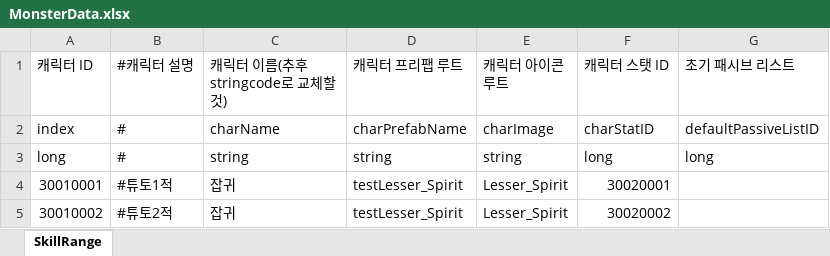
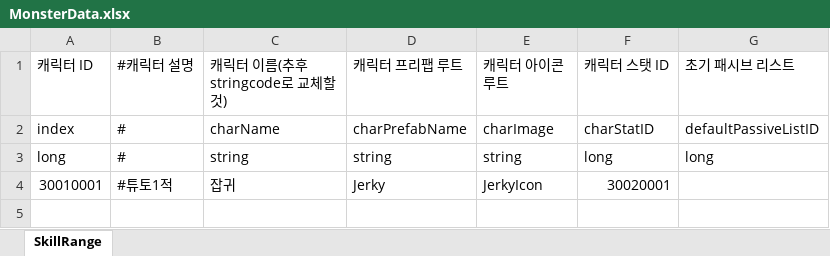
Before and after one commit to leejhee/AngelBeat, an Excel workbook: DataGenerator/XLSXS/MonsterData.xlsx, sheet SkillRange, drawn as a sheet; values as stored, in another font and other column widths than the file's, no borders; charts and pictures not drawn; the diff names each change by its address in the sheet, - before the commit and + after, or states it on an @@ line.

```diff
--- a/DataGenerator/XLSXS/MonsterData.xlsx (sheet SkillRange)
+++ b/DataGenerator/XLSXS/MonsterData.xlsx (sheet SkillRange)
-D4 (캐릭터 프리팹 루트): testLesser_Spirit
+D4 (캐릭터 프리팹 루트): Jerky
-E4 (캐릭터 아이콘 루트): Lesser_Spirit
+E4 (캐릭터 아이콘 루트): JerkyIcon
-row 5: 30010002 | #튜토2적 | 잡귀 | testLesser_Spirit | Lesser_Spirit | 30020002
```
Also changed, not shown: charts or pictures, DataGenerator/XLSXS/SkillData.xlsx, 42 other files.
